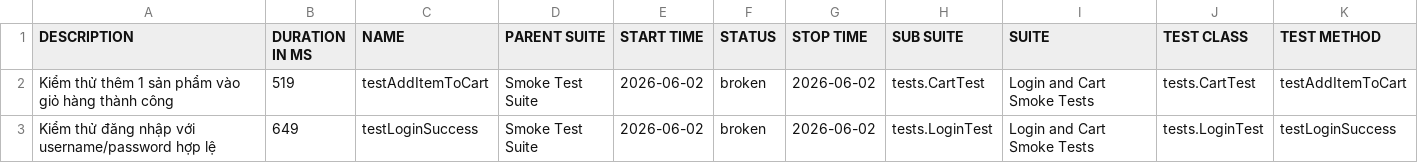
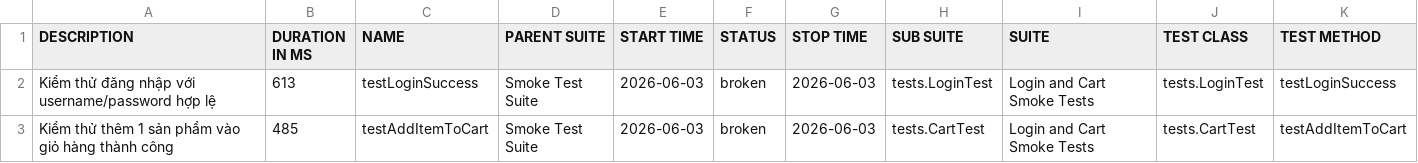
Before and after one commit to binhnguyen1406/bt_buoi11, a CSV file: data/suites.csv, drawn as a sheet.

```diff
--- a/data/suites.csv
+++ b/data/suites.csv
@@ -1,3 +1,3 @@
 "DESCRIPTION","DURATION IN MS","NAME","PARENT SUITE","START TIME","STATUS","STOP TIME","SUB SUITE","SUITE","TEST CLASS","TEST METHOD"
-"Kiểm thử thêm 1 sản phẩm vào giỏ hàng thành công","519","testAddItemToCart","Smoke Test Suite","2026-06-02","broken","2026-06-02","tests.CartTest","Login and Cart Smoke Tests","tests.CartTest","testAddItemToCart"
-"Kiểm thử đăng nhập với username/password hợp lệ","649","testLoginSuccess","Smoke Test Suite","2026-06-02","broken","2026-06-02","tests.LoginTest","Login and Cart Smoke Tests","tests.LoginTest","testLoginSuccess"
+"Kiểm thử đăng nhập với username/password hợp lệ","613","testLoginSuccess","Smoke Test Suite","2026-06-03","broken","2026-06-03","tests.LoginTest","Login and Cart Smoke Tests","tests.LoginTest","testLoginSuccess"
+"Kiểm thử thêm 1 sản phẩm vào giỏ hàng thành công","485","testAddItemToCart","Smoke Test Suite","2026-06-03","broken","2026-06-03","tests.CartTest","Login and Cart Smoke Tests","tests.CartTest","testAddItemToCart"
```
Also changed, not shown: 43 other files.
